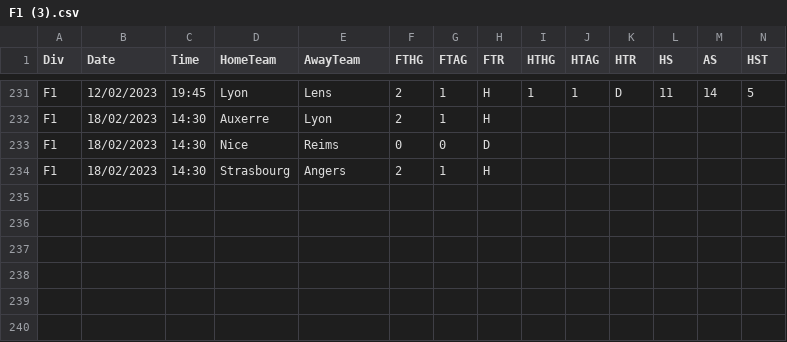
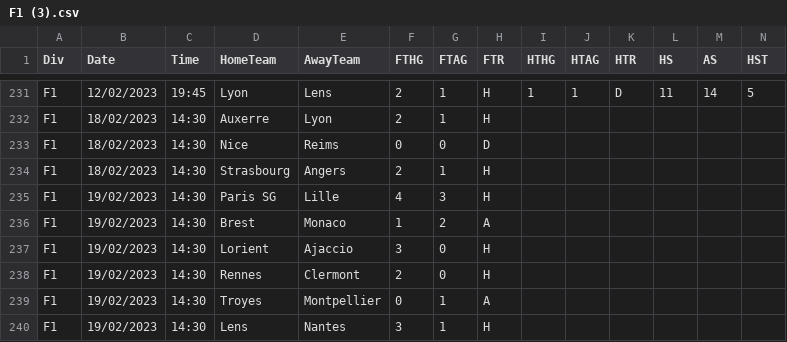
Before and after one commit to 450fausto/database, a CSV file: Run/F1 (3).csv, drawn as a sheet; only a part is shown, gaps mark what is left out; rows hold the shown columns only; the diff names each change by its address in the sheet, - before the commit and + after, or states it on an @@ line.

Commit message:
Update F1 (3).csv

```diff
--- a/Run/F1 (3).csv
+++ b/Run/F1 (3).csv
+row 235: F1 | 19/02/2023 | 14:30 | Paris SG | Lille | 4 | 3 | H
+row 236: F1 | 19/02/2023 | 14:30 | Brest | Monaco | 1 | 2 | A
+row 237: F1 | 19/02/2023 | 14:30 | Lorient | Ajaccio | 3 | 0 | H
+row 238: F1 | 19/02/2023 | 14:30 | Rennes | Clermont | 2 | 0 | H
+row 239: F1 | 19/02/2023 | 14:30 | Troyes | Montpellier | 0 | 1 | A
+row 240: F1 | 19/02/2023 | 14:30 | Lens | Nantes | 3 | 1 | H
```
